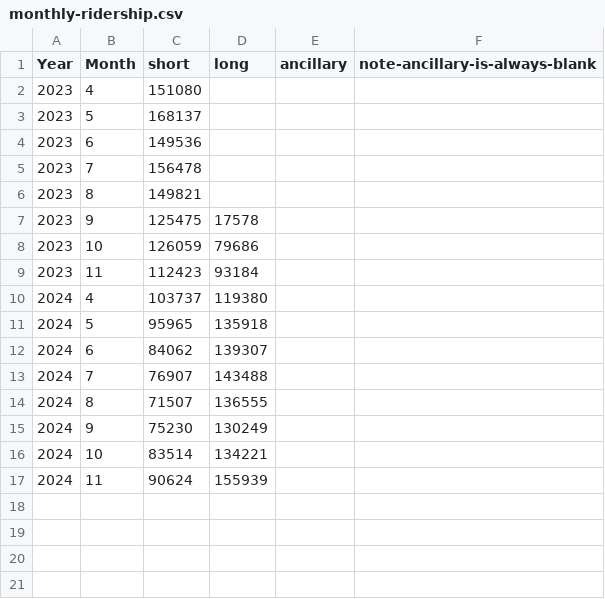
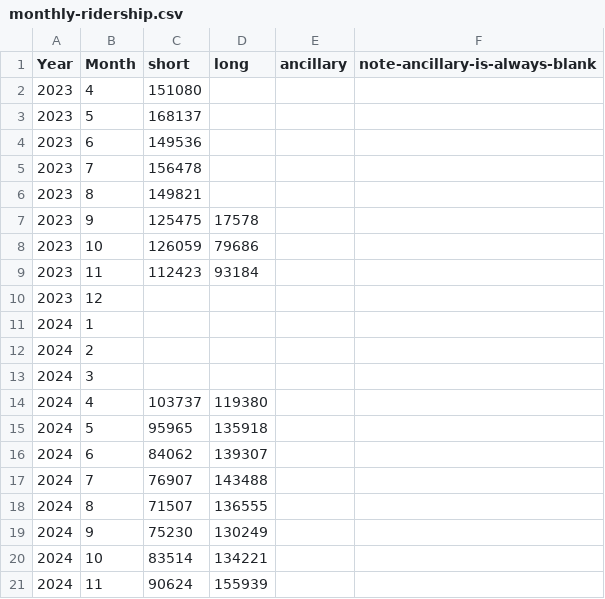
Before and after one commit to rhwood/brightline-stats, a CSV file: src/monthly-ridership.csv, drawn as a sheet; the diff names each change by its address in the sheet, - before the commit and + after, or states it on an @@ line.

Commit message:
fix: prevent LD charts from crashing (#46)
Partly addresses #17 by delaying the crash (also fills in data, making gap in data explicit in CSVs)

```diff
--- a/src/monthly-ridership.csv
+++ b/src/monthly-ridership.csv
+row 10: 2023 | 12
+row 11: 2024 | 1
+row 12: 2024 | 2
+row 13: 2024 | 3
```
Also changed, not shown: src/monthly-fare.csv, src/monthly-revenue.csv.
